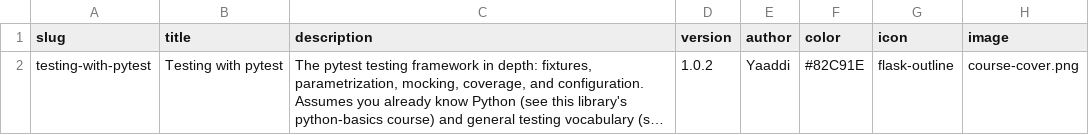
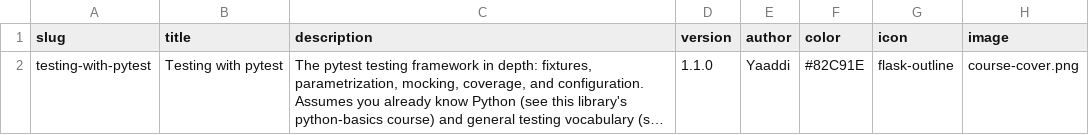
Before and after one commit to yaaddi-courses/testing-with-pytest, a CSV file: source/meta.csv, drawn as a sheet; long unchanged cells end in …; the diff names each change by its address in the sheet, - before the commit and + after, or states it on an @@ line.

```diff
--- a/source/meta.csv
+++ b/source/meta.csv
-D2 (version): 1.0.2
+D2 (version): 1.1.0
```
Also changed, not shown: source/glossary.csv, 21 other files.
